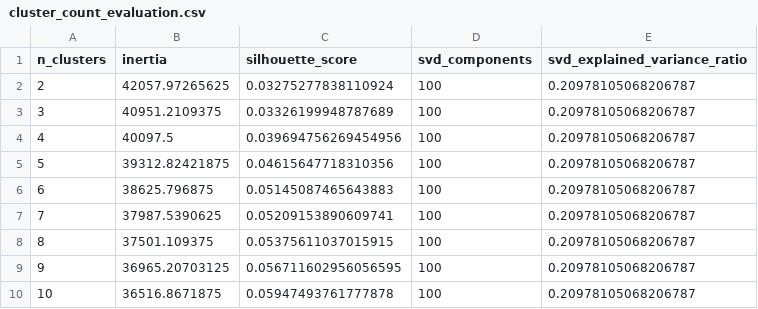
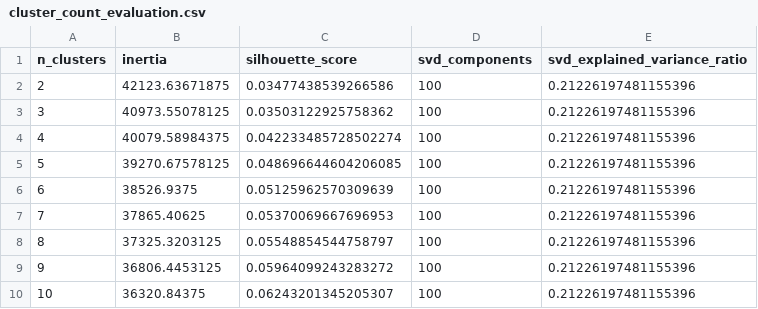
Before and after one commit to karimamzghi/voxforge-ai-review-analytics, a CSV file: results/clustering/cluster_count_evaluation.csv, drawn as a sheet.

```diff
--- a/results/clustering/cluster_count_evaluation.csv
+++ b/results/clustering/cluster_count_evaluation.csv
@@ -1,10 +1,10 @@
 n_clusters,inertia,silhouette_score,svd_components,svd_explained_variance_ratio
-2,42057.97265625,0.03275277838110924,100,0.20978105068206787
-3,40951.2109375,0.03326199948787689,100,0.20978105068206787
-4,40097.5,0.039694756269454956,100,0.20978105068206787
-5,39312.82421875,0.04615647718310356,100,0.20978105068206787
-6,38625.796875,0.05145087465643883,100,0.20978105068206787
-7,37987.5390625,0.05209153890609741,100,0.20978105068206787
-8,37501.109375,0.05375611037015915,100,0.20978105068206787
-9,36965.20703125,0.056711602956056595,100,0.20978105068206787
-10,36516.8671875,0.05947493761777878,100,0.20978105068206787
+2,42123.63671875,0.03477438539266586,100,0.21226197481155396
+3,40973.55078125,0.03503122925758362,100,0.21226197481155396
+4,40079.58984375,0.042233485728502274,100,0.21226197481155396
+5,39270.67578125,0.048696644604206085,100,0.21226197481155396
+6,38526.9375,0.05125962570309639,100,0.21226197481155396
+7,37865.40625,0.05370069667696953,100,0.21226197481155396
+8,37325.3203125,0.05548854544758797,100,0.21226197481155396
+9,36806.4453125,0.05964099243283272,100,0.21226197481155396
+10,36320.84375,0.06243201345205307,100,0.21226197481155396
```
Also changed, not shown: results/clustering/representative_reviews.csv, results/clustering/top_terms.csv, 17 other files.
